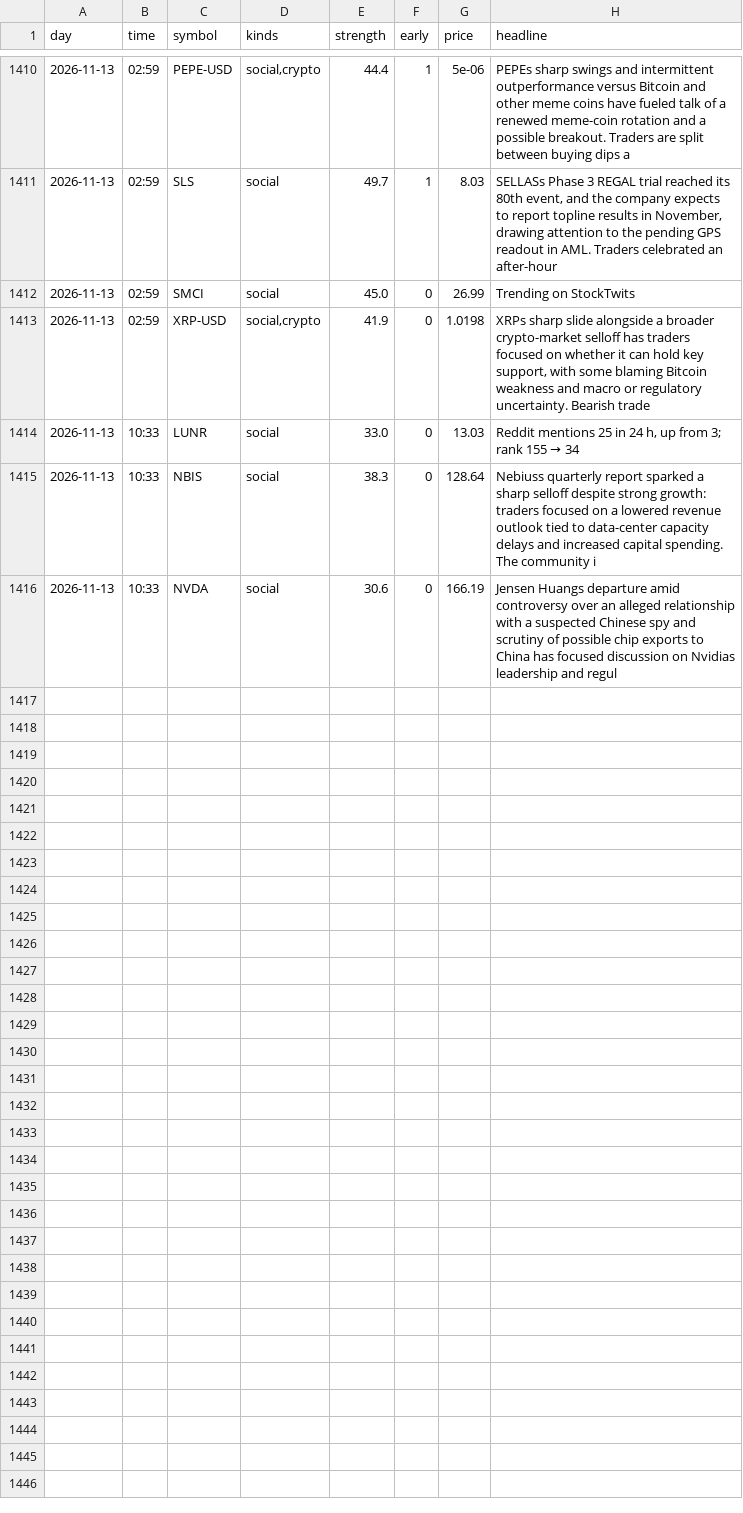
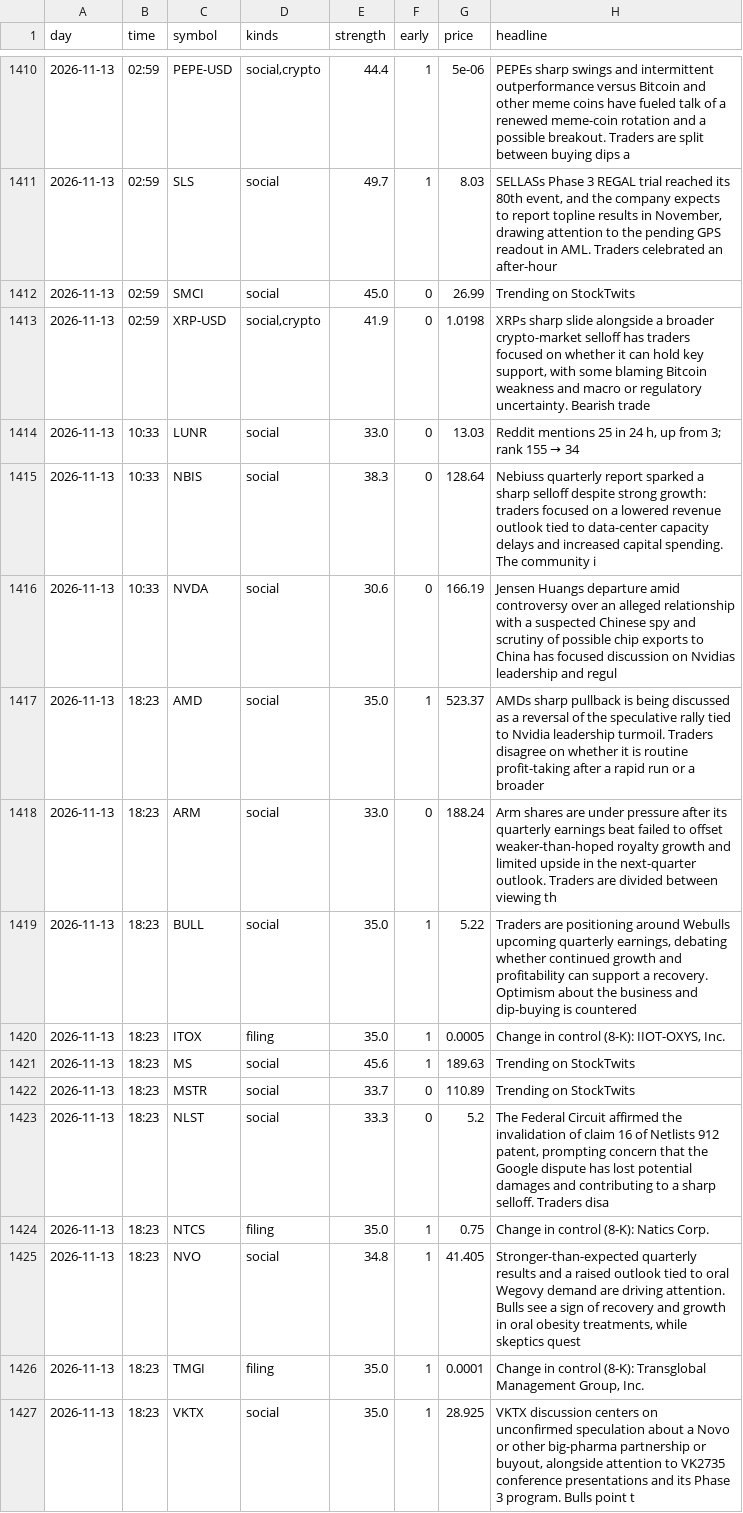
Before and after one commit to jwill736/market-tracker, a CSV file: early_calls.csv, drawn as a sheet; only a part is shown, gaps mark what is left out.

```diff
--- a/early_calls.csv
+++ b/early_calls.csv
@@ -1416 +1416,12 @@ day,time,symbol,kinds,strength,early,price,headline
 2026-11-13,10:33,NVDA,social,30.6,0,166.19,Jensen Huangs departure amid controversy over an alleged relationship with a suspected Chinese spy and scrutiny of possible chip exports to China has focused discussion on Nvidias leadership and regul
+2026-11-13,18:23,AMD,social,35.0,1,523.37,AMDs sharp pullback is being discussed as a reversal of the speculative rally tied to Nvidia leadership turmoil. Traders disagree on whether it is routine profit-taking after a rapid run or a broader
+2026-11-13,18:23,ARM,social,33.0,0,188.24,Arm shares are under pressure after its quarterly earnings beat failed to offset weaker-than-hoped royalty growth and limited upside in the next-quarter outlook. Traders are divided between viewing th
+2026-11-13,18:23,BULL,social,35.0,1,5.22,"Traders are positioning around Webulls upcoming quarterly earnings, debating whether continued growth and profitability can support a recovery. Optimism about the business and dip-buying is countered "
+2026-11-13,18:23,ITOX,filing,35.0,1,0.0005,"Change in control (8-K): IIOT-OXYS, Inc."
+2026-11-13,18:23,MS,social,45.6,1,189.63,Trending on StockTwits
+2026-11-13,18:23,MSTR,social,33.7,0,110.89,Trending on StockTwits
+2026-11-13,18:23,NLST,social,33.3,0,5.2,"The Federal Circuit affirmed the invalidation of claim 16 of Netlists 912 patent, prompting concern that the Google dispute has lost potential damages and contributing to a sharp selloff. Traders disa"
+2026-11-13,18:23,NTCS,filing,35.0,1,0.75,Change in control (8-K): Natics Corp.
+2026-11-13,18:23,NVO,social,34.8,1,41.405,"Stronger-than-expected quarterly results and a raised outlook tied to oral Wegovy demand are driving attention. Bulls see a sign of recovery and growth in oral obesity treatments, while skeptics quest"
+2026-11-13,18:23,TMGI,filing,35.0,1,0.0001,"Change in control (8-K): Transglobal Management Group, Inc."
+2026-11-13,18:23,VKTX,social,35.0,1,28.925,"VKTX discussion centers on unconfirmed speculation about a Novo or other big-pharma partnership or buyout, alongside attention to VK2735 conference presentations and its Phase 3 program. Bulls point t"
```
Also changed, not shown: alert_log.csv, alerted.csv, 2 other files.
